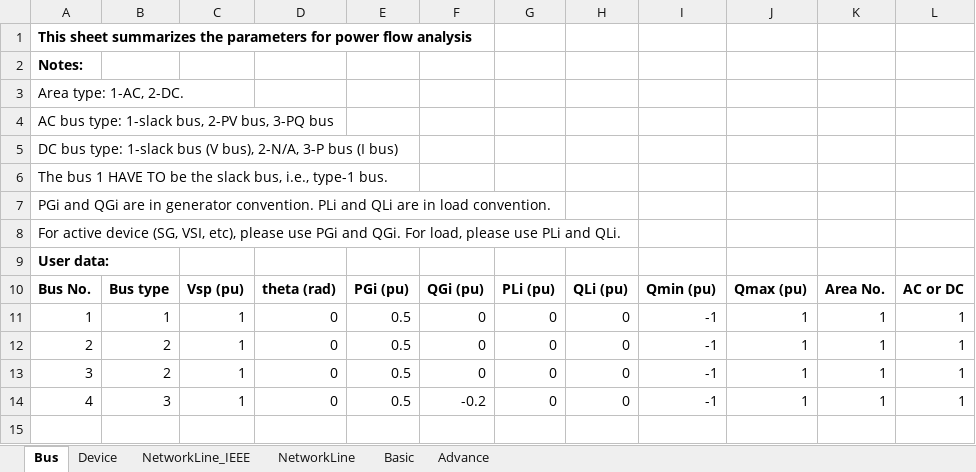
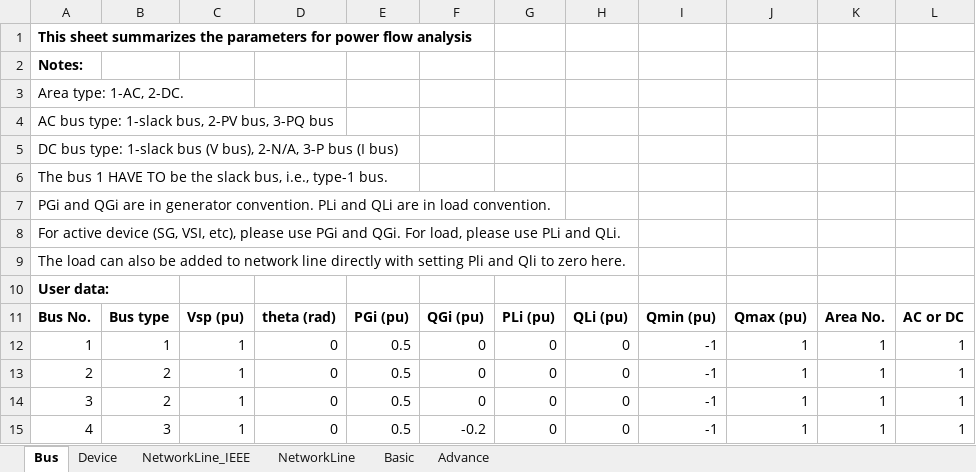
Before and after one commit to Future-Power-Networks/Simplus-Grid-Tool, an Excel workbook: UserData.xlsx, sheet Bus, drawn as a sheet; values as stored, in another font and other column widths than the file's, no borders; the diff names each change by its address in the sheet, - before the commit and + after, or states it on an @@ line.

```diff
--- a/UserData.xlsx (sheet Bus)
+++ b/UserData.xlsx (sheet Bus)
+row 9: The load can also be added to network line directly with setting Pli and Qli to zero here.
```
Also changed, not shown: 4 other files.
